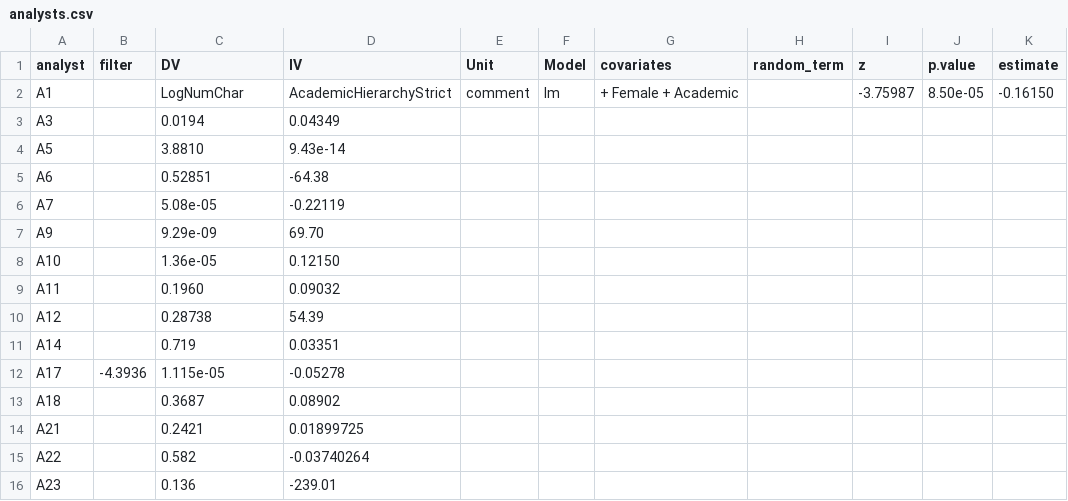
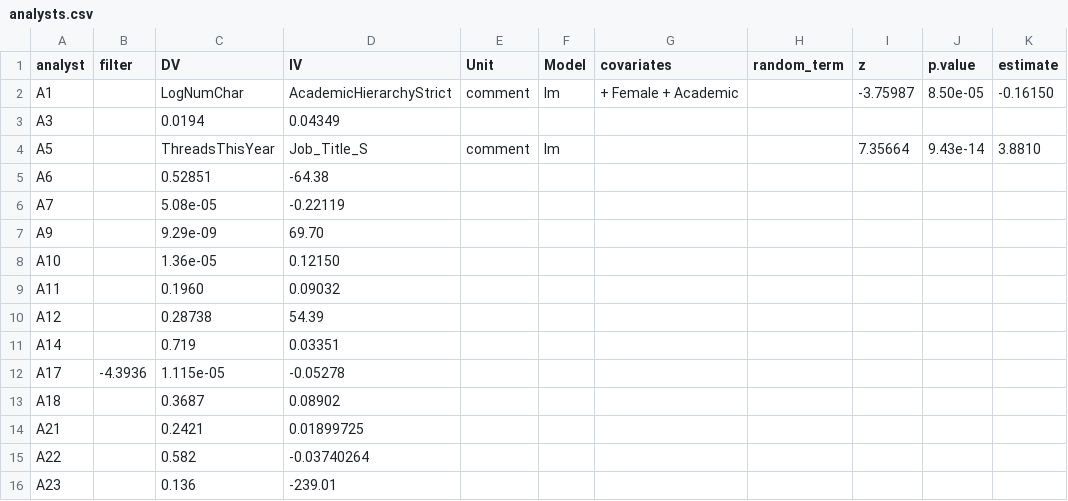
Before and after one commit to yyyliu/crowdsourced_data_analysis, a CSV file: src/H2/analysts.csv, drawn as a sheet.

```diff
--- a/src/H2/analysts.csv
+++ b/src/H2/analysts.csv
@@ -3,3 +3,3 @@ A1,,LogNumChar,AcademicHierarchyStrict,comment,lm,+ Female + Academic,,-3.75987,
 A3,,0.0194,0.04349
-A5,,3.8810,9.43e-14
+A5,,ThreadsThisYear,Job_Title_S,comment,lm,,,7.35664,9.43e-14,3.8810
 A6,,0.52851,-64.38
```
Also changed, not shown: 2 other files.
